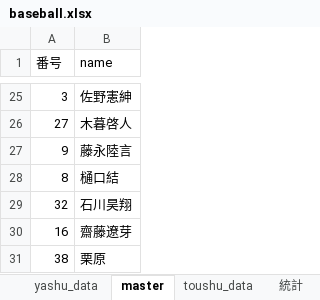
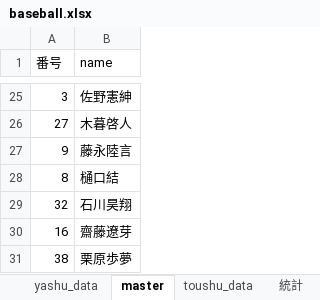
Before and after one commit to bunkeibo/baseball-system, an Excel workbook: baseball.xlsx, sheet master, drawn as a sheet; only a part is shown, gaps mark what is left out; values as stored, in another font and other column widths than the file's, no borders; the diff names each change by its address in the sheet, - before the commit and + after, or states it on an @@ line.

```diff
--- a/baseball.xlsx (sheet master)
+++ b/baseball.xlsx (sheet master)
-B31 (name): 栗原
+B31 (name): 栗原歩夢
```
Also changed, not shown: sheet 統計, sheet yashu_data.
